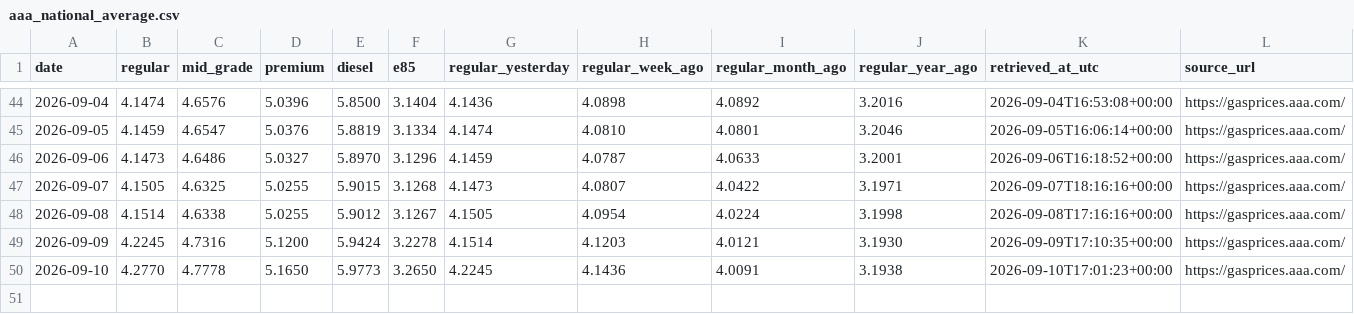
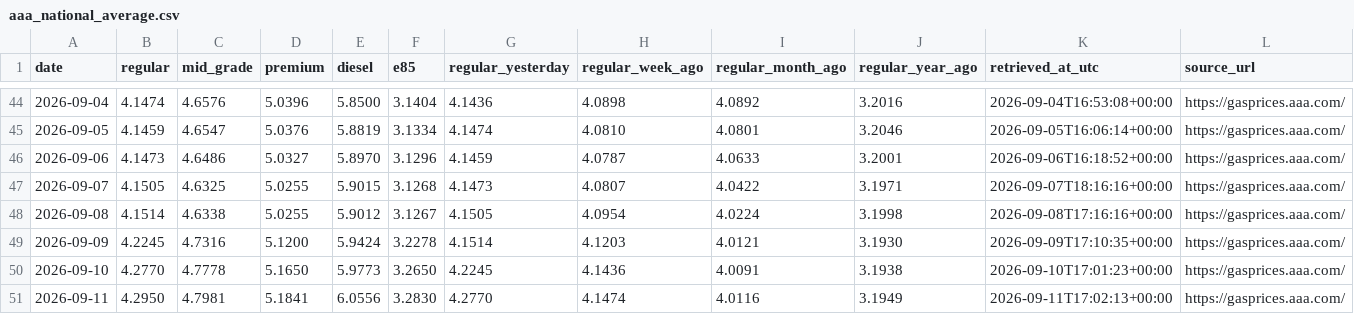
Before and after one commit to parallax-parking/daily-gas-prices, a CSV file: data/aaa_national_average.csv, drawn as a sheet; only a part is shown, gaps mark what is left out; the diff names each change by its address in the sheet, - before the commit and + after, or states it on an @@ line.

```diff
--- a/data/aaa_national_average.csv
+++ b/data/aaa_national_average.csv
+row 51: 2026-09-11 | 4.2950 | 4.7981 | 5.1841 | 6.0556 | 3.2830 | 4.2770 | 4.1474 | 4.0116 | 3.1949 | 2026-09-11T17:02:13+00:00 | https://gasprices.aaa.com/
```
Also changed, not shown: data/forecasts.csv, 2 other files.
